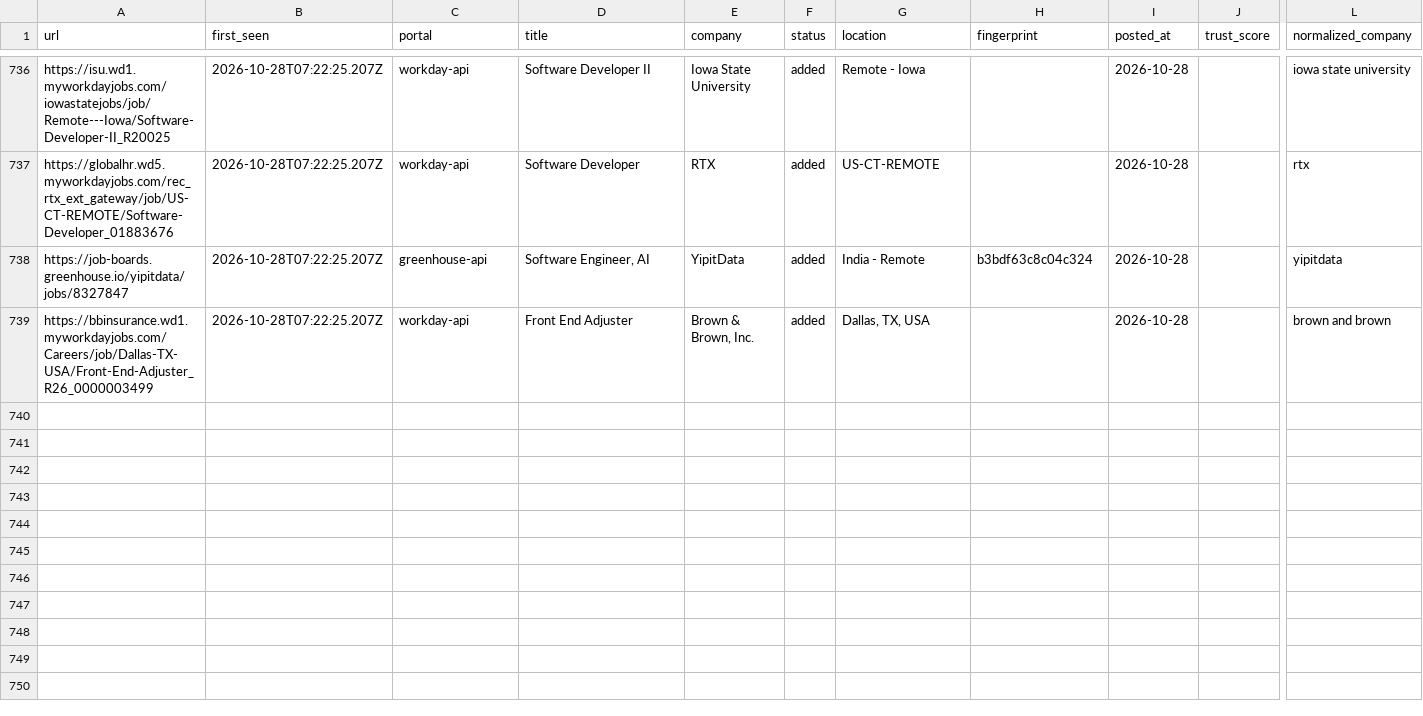
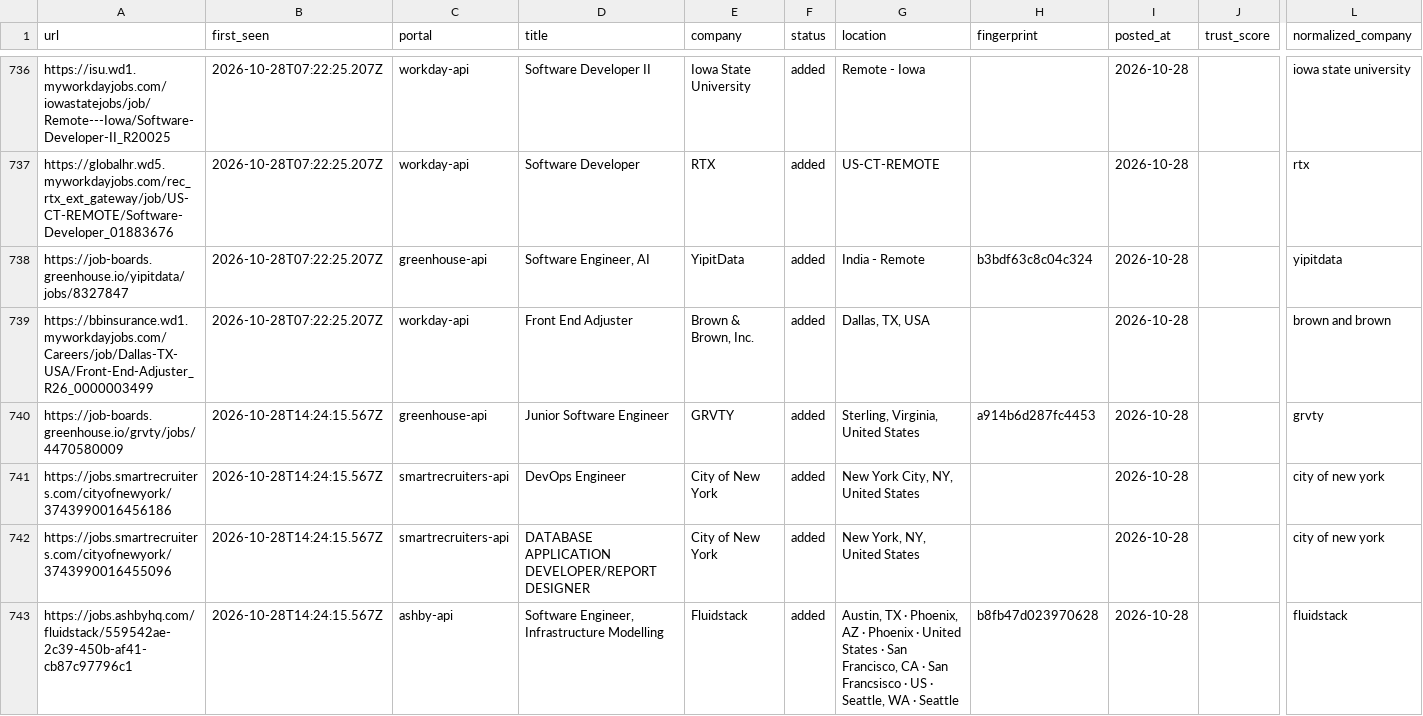
Before and after one commit to manavmalavia18/scoutgrid, a TSV file: data/scan-history-tracked.tsv, drawn as a sheet; only a part is shown, gaps mark what is left out; rows hold the shown columns only; the diff covers the shown part only; the diff names each change by its address in the sheet, - before the commit and + after, or states it on an @@ line.

```diff
--- a/data/scan-history-tracked.tsv
+++ b/data/scan-history-tracked.tsv
+row 740: https://job-boards.greenhouse.io/grvty/jobs/4470580009 | 2026-10-28T14:24:15.567Z | greenhouse-api | Junior Software Engineer | GRVTY | added | Sterling, Virginia, United States | a914b6d287fc4453 | 2026-10-28 |  | grvty
+row 741: https://jobs.smartrecruiters.com/cityofnewyork/3743990016456186 | 2026-10-28T14:24:15.567Z | smartrecruiters-api | DevOps Engineer | City of New York | added | New York City, NY, United States |  | 2026-10-28 |  | city of new york
+row 742: https://jobs.smartrecruiters.com/cityofnewyork/3743990016455096 | 2026-10-28T14:24:15.567Z | smartrecruiters-api | DATABASE APPLICATION DEVELOPER/REPORT DESIGNER | City of New York | added | New York, NY, United States |  | 2026-10-28 |  | city of new york
+row 743: https://jobs.ashbyhq.com/fluidstack/559542ae-2c39-450b-af41-cb87c97796c1 | 2026-10-28T14:24:15.567Z | ashby-api | Software Engineer, Infrastructure Modelling | Fluidstack | added | Austin, TX · Phoenix, AZ · Phoenix · United States · San Francisco, CA · San Francsisco · US · Seattle, WA · Seattle | b8fb47d023970628 | 2026-10-28 |  | fluidstack
```
Also changed, not shown: 4 added rows elsewhere in this file, data/scan-runs.tsv, 3 other files.
